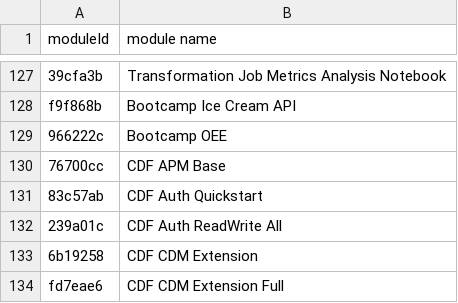
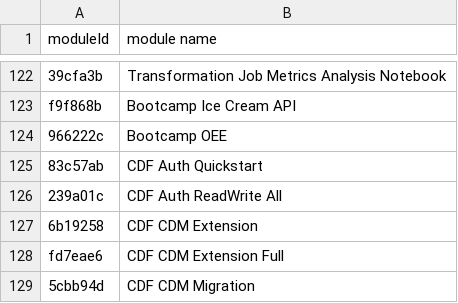
Before and after one commit to cognitedata/library, a CSV file: mixpanel/module_lookup.csv, drawn as a sheet; only a part is shown, gaps mark what is left out; the shorter side is filled out with more unchanged rows; the diff covers the shown part only.

```diff
--- a/mixpanel/module_lookup.csv
+++ b/mixpanel/module_lookup.csv
@@ -129,3 +124,2 @@ moduleId,module name
 "966222c","Bootcamp OEE"
-"76700cc","CDF APM Base"
 "83c57ab","CDF Auth Quickstart"
```
Also changed, not shown: 7 removed rows elsewhere in this file, 28 other files.
